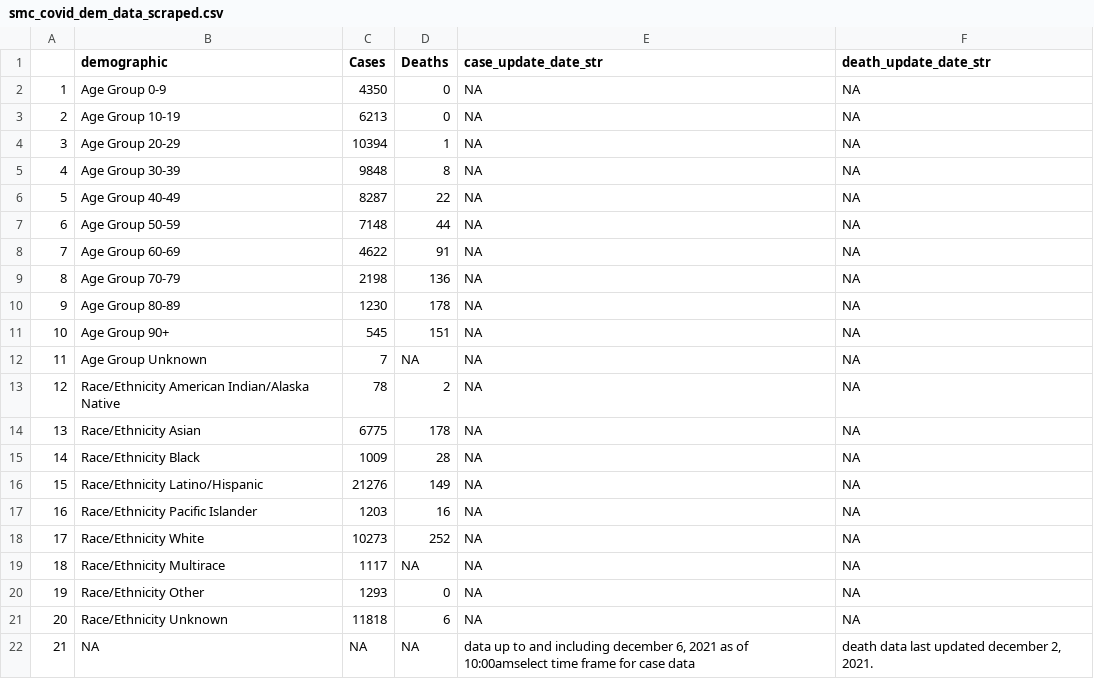
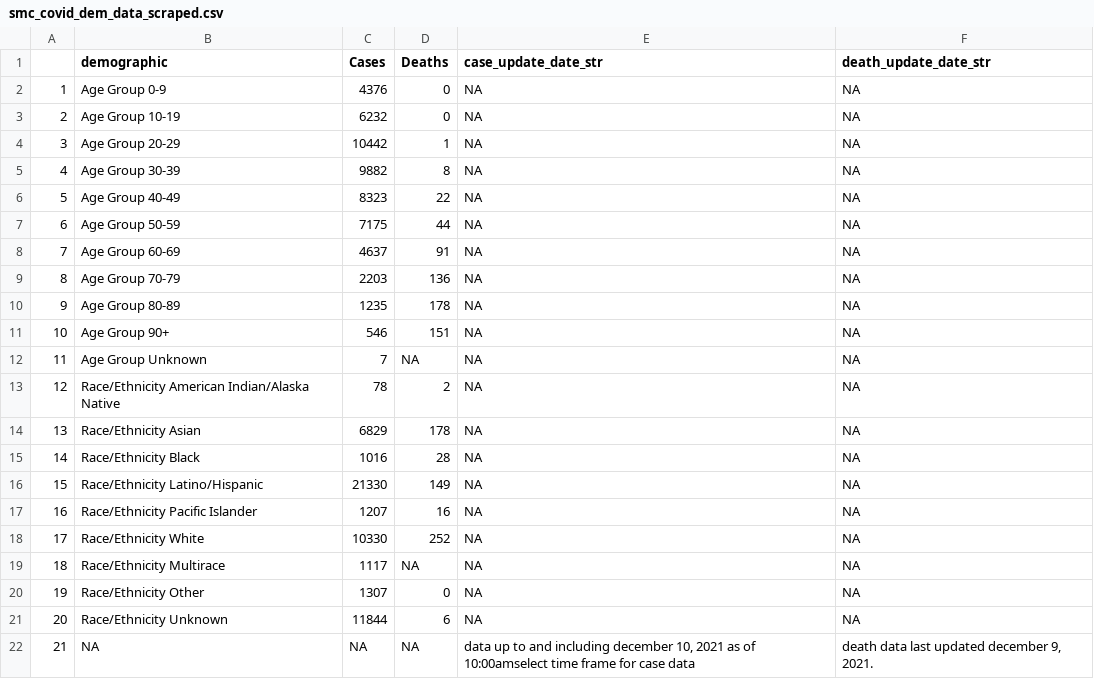
Before and after one commit to stanfordfuturebay/stanfordfuturebay.github.io, a CSV file: covid19/smc_covid_dem_data_scraped.csv, drawn as a sheet.

```diff
--- a/covid19/smc_covid_dem_data_scraped.csv
+++ b/covid19/smc_covid_dem_data_scraped.csv
@@ -1,22 +1,22 @@
 "","demographic","Cases","Deaths","case_update_date_str","death_update_date_str"
-"1","Age Group 0-9","4350","0",NA,NA
-"2","Age Group 10-19","6213","0",NA,NA
-"3","Age Group 20-29","10394","1",NA,NA
-"4","Age Group 30-39","9848","8",NA,NA
-"5","Age Group 40-49","8287","22",NA,NA
-"6","Age Group 50-59","7148","44",NA,NA
-"7","Age Group 60-69","4622","91",NA,NA
-"8","Age Group 70-79","2198","136",NA,NA
-"9","Age Group 80-89","1230","178",NA,NA
-"10","Age Group 90+","545","151",NA,NA
+"1","Age Group 0-9","4376","0",NA,NA
+"2","Age Group 10-19","6232","0",NA,NA
+"3","Age Group 20-29","10442","1",NA,NA
+"4","Age Group 30-39","9882","8",NA,NA
+"5","Age Group 40-49","8323","22",NA,NA
+"6","Age Group 50-59","7175","44",NA,NA
+"7","Age Group 60-69","4637","91",NA,NA
+"8","Age Group 70-79","2203","136",NA,NA
+"9","Age Group 80-89","1235","178",NA,NA
+"10","Age Group 90+","546","151",NA,NA
 "11","Age Group Unknown","7",NA,NA,NA
 "12","Race/Ethnicity  American Indian/Alaska Native","78","2",NA,NA
-"13","Race/Ethnicity  Asian","6775","178",NA,NA
-"14","Race/Ethnicity  Black","1009","28",NA,NA
-"15","Race/Ethnicity  Latino/Hispanic","21276","149",NA,NA
-"16","Race/Ethnicity  Pacific Islander","1203","16",NA,NA
-"17","Race/Ethnicity  White","10273","252",NA,NA
+"13","Race/Ethnicity  Asian","6829","178",NA,NA
+"14","Race/Ethnicity  Black","1016","28",NA,NA
+"15","Race/Ethnicity  Latino/Hispanic","21330","149",NA,NA
+"16","Race/Ethnicity  Pacific Islander","1207","16",NA,NA
+"17","Race/Ethnicity  White","10330","252",NA,NA
 "18","Race/Ethnicity Multirace","1117",NA,NA,NA
-"19","Race/Ethnicity Other","1293","0",NA,NA
-"20","Race/Ethnicity Unknown","11818","6",NA,NA
-"21",NA,NA,NA,"data up to and including december 6, 2021 as of 10:00amselect time frame for case data","death data last updated december 2, 2021."
+"19","Race/Ethnicity Other","1307","0",NA,NA
+"20","Race/Ethnicity Unknown","11844","6",NA,NA
+"21",NA,NA,NA,"data up to and including december 10, 2021 as of 10:00amselect time frame for case data","death data last updated december 9, 2021."
```
Also changed, not shown: covid19/smc_cases_scraped.csv, covid19/smc_tests_scraped.csv, 1 other file.
